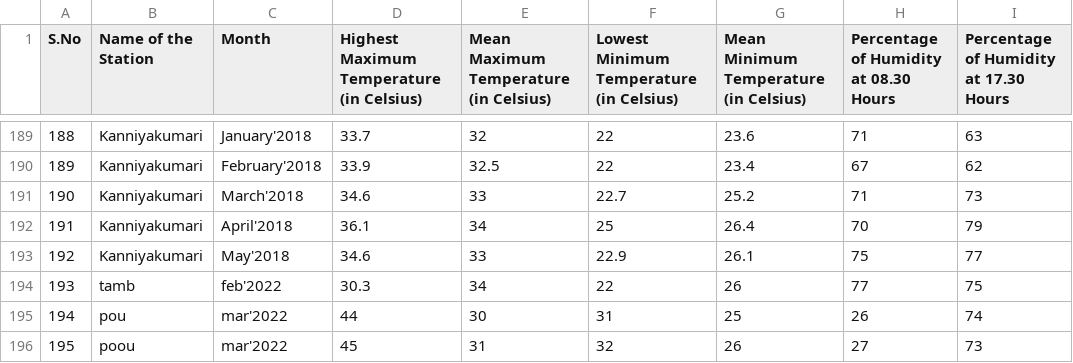
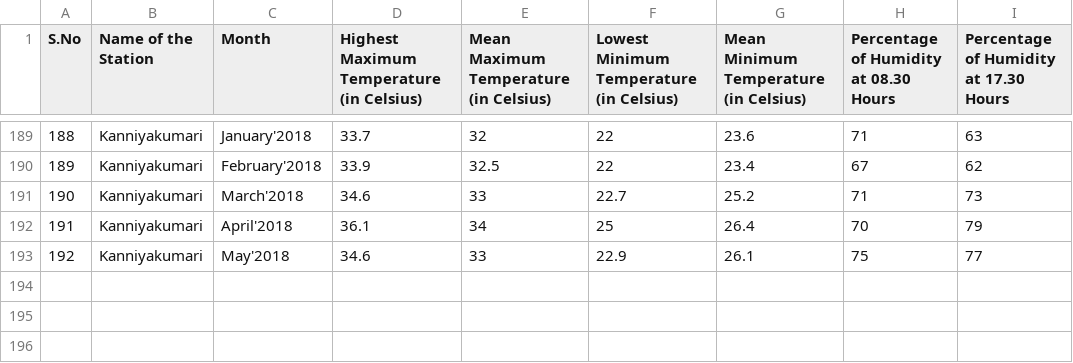
Before and after one commit to AnushreeU13/DB2, a CSV file: temperature_at_select_stations_in_tamil_nadu_2020.csv, drawn as a sheet; only a part is shown, gaps mark what is left out; the diff names each change by its address in the sheet, - before the commit and + after, or states it on an @@ line.

Commit message:
Update temperature_at_select_stations_in_tamil_nadu_2020.csv

```diff
--- a/temperature_at_select_stations_in_tamil_nadu_2020.csv
+++ b/temperature_at_select_stations_in_tamil_nadu_2020.csv
-row 194: 193 | tamb | feb'2022 | 30.3 | 34 | 22 | 26 | 77 | 75
-row 195: 194 | pou | mar'2022 | 44 | 30 | 31 | 25 | 26 | 74
-row 196: 195 | poou | mar'2022 | 45 | 31 | 32 | 26 | 27 | 73
```
